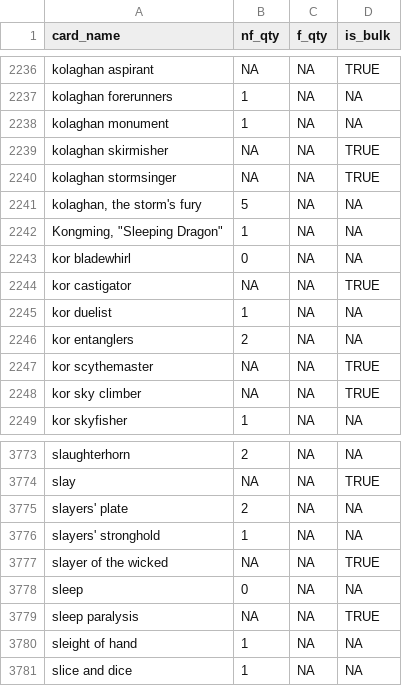
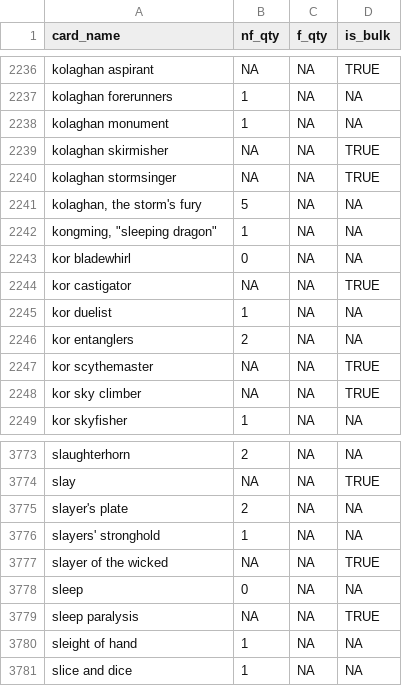
Before and after one commit to phuchduong/mtg_toolkit, a CSV file: inventory.csv, drawn as a sheet; only a part is shown, gaps mark what is left out.

Commit message:
fixed typos in inventory. added two custom proxies.

```diff
--- a/inventory.csv
+++ b/inventory.csv
@@ -2241,3 +2241,3 @@ kolaghan stormsinger,NA,NA,TRUE
 "kolaghan, the storm's fury",5,NA,NA
-"Kongming, ""Sleeping Dragon""",1,NA,NA
+"kongming, ""sleeping dragon""",1,NA,NA
 kor bladewhirl,0,NA,NA
@@ -3774,3 +3774,3 @@ slaughterhorn,2,NA,NA
 slay,NA,NA,TRUE
-slayers' plate,2,NA,NA
+slayer's plate,2,NA,NA
 slayers' stronghold,1,NA,NA
```
